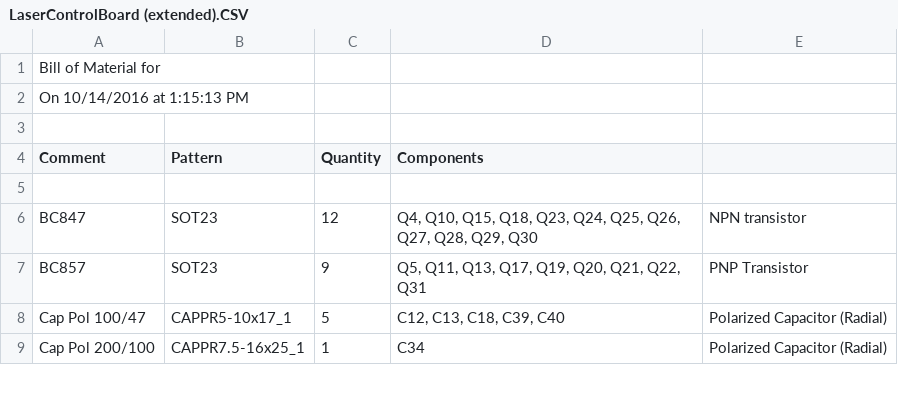
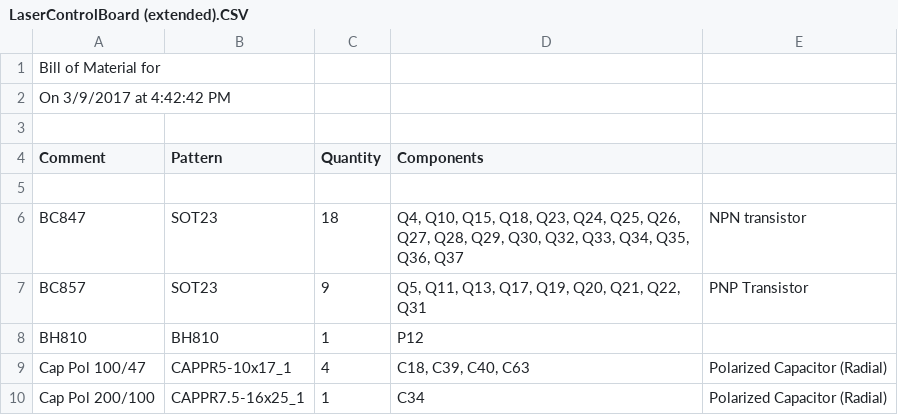
Before and after one commit to EmbeddedSystemClass/Laser-LED-STM-Board-Project, a CSV file: LaserControlBoard/Project Outputs for PCBLaserControlBoardV1.0/LaserControlBoard (extended).CSV, drawn as a sheet; only a part is shown; addresses are those after the commit; the diff covers the shown part only; the diff names each change by its address in the sheet, - before the commit and + after, or states it on an @@ line.

```diff
--- a/LaserControlBoard/Project Outputs for PCBLaserControlBoardV1.0/LaserControlBoard (extended).CSV
+++ b/LaserControlBoard/Project Outputs for PCBLaserControlBoardV1.0/LaserControlBoard (extended).CSV
-A2 (Comment): On 10/14/2016 at 1:15:13 PM
+A2 (Comment): On 3/9/2017 at 4:42:42 PM
-C6 (Quantity): 12
+C6 (Quantity): 18
-D6 (Components): …Q28, Q29, Q30
+D6 (Components): …Q28, Q29, Q30, Q32, Q33, Q34, Q35, Q36, Q37
+row 8: BH810 | BH810 | 1 | P12
-C9 (Quantity): 5
+C9 (Quantity): 4
-D9 (Components): C12, C13, C18, C39, C40
+D9 (Components): C18, C39, C40, C63
```
Also changed, not shown: 6 added rows, 3 removed rows and 16 edited cells elsewhere in this file, 21 other files.
